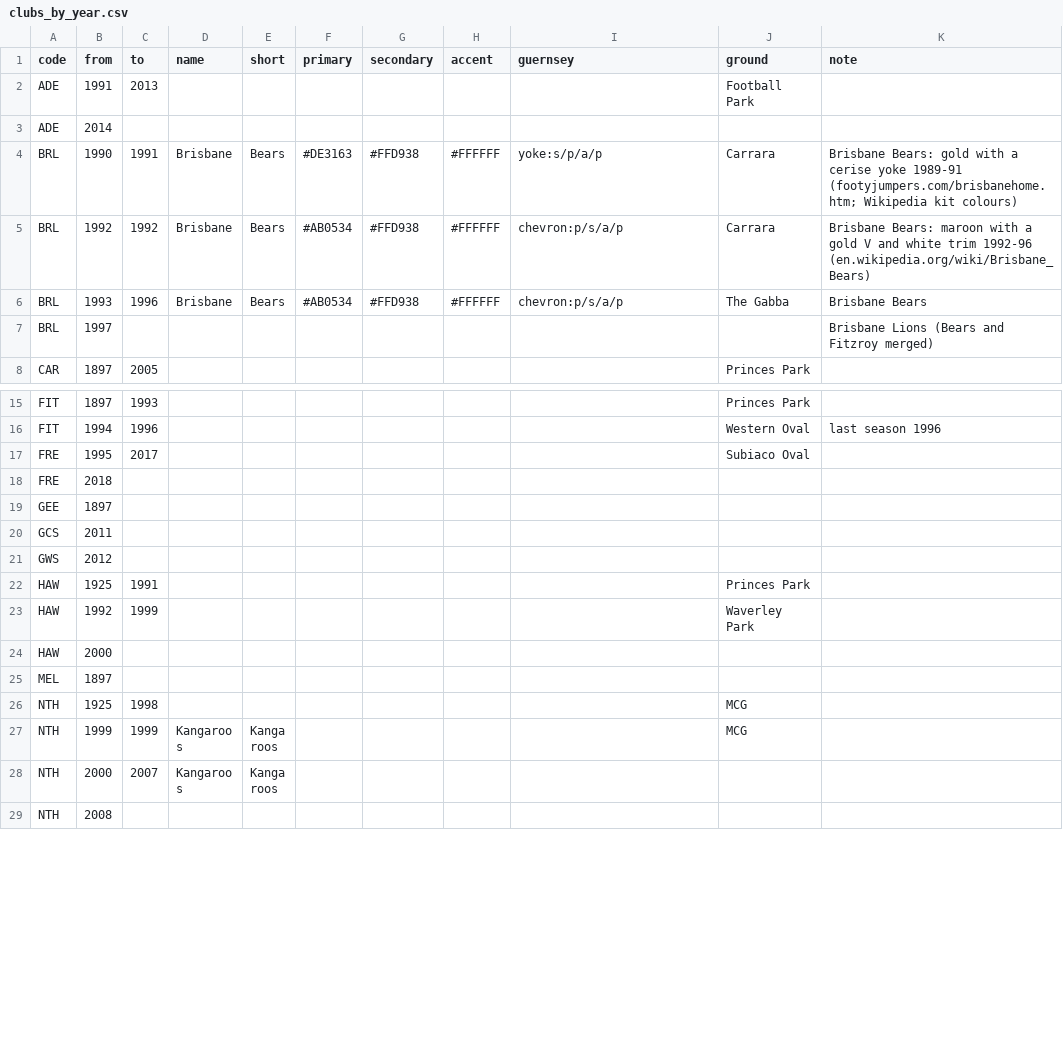
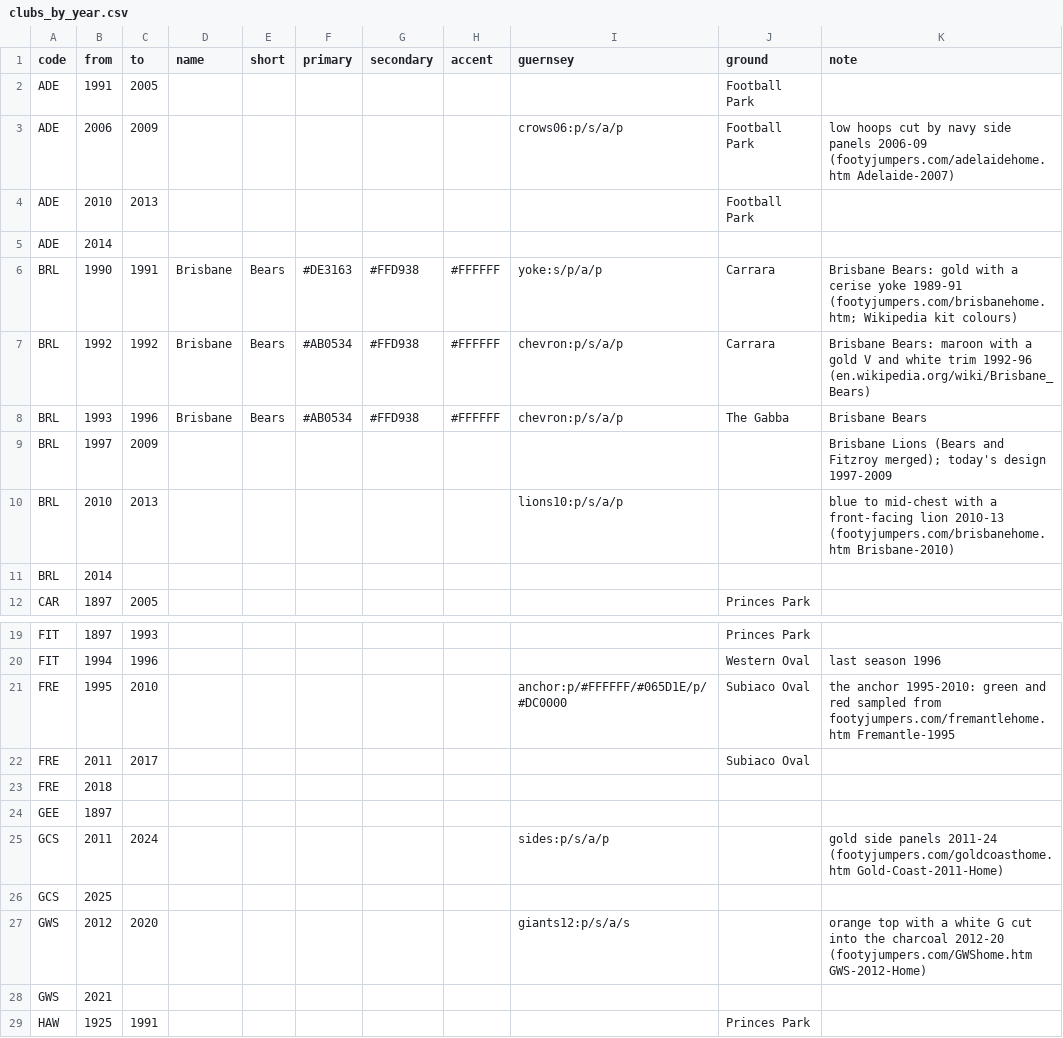
Before and after one commit to aussierulesdynasties/Afl-auto-battler, a CSV file: data/legacy/clubs_by_year.csv, drawn as a sheet; only a part is shown, gaps mark what is left out; the shorter side is filled out with more unchanged rows; the diff covers the shown part only.

```diff
--- a/data/legacy/clubs_by_year.csv
+++ b/data/legacy/clubs_by_year.csv
@@ -1,3 +1,5 @@
 code,from,to,name,short,primary,secondary,accent,guernsey,ground,note
-ADE,1991,2013,,,,,,,Football Park,
+ADE,1991,2005,,,,,,,Football Park,
+ADE,2006,2009,,,,,,crows06:p/s/a/p,Football Park,low hoops cut by navy side panels 2006-09 (footyjumpers.com/adelaidehome.htm Adelaide-2007)
+ADE,2010,2013,,,,,,,Football Park,
 ADE,2014,,,,,,,,,
@@ -6,3 +8,5 @@ BRL,1992,1992,Brisbane,Bears,#AB0534,#FFD938,#FFFFFF,chevron:p/s/a/p,Carrara,Bri
 BRL,1993,1996,Brisbane,Bears,#AB0534,#FFD938,#FFFFFF,chevron:p/s/a/p,The Gabba,Brisbane Bears
-BRL,1997,,,,,,,,,Brisbane Lions (Bears and Fitzroy merged)
+BRL,1997,2009,,,,,,,,Brisbane Lions (Bears and Fitzroy merged); today's design 1997-2009
+BRL,2010,2013,,,,,,lions10:p/s/a/p,,blue to mid-chest with a front-facing lion 2010-13 (footyjumpers.com/brisbanehome.htm Brisbane-2010)
+BRL,2014,,,,,,,,,
 CAR,1897,2005,,,,,,,Princes Park,
@@ -16,7 +20,10 @@ FIT,1897,1993,,,,,,,Princes Park,
 FIT,1994,1996,,,,,,,Western Oval,last season 1996
-FRE,1995,2017,,,,,,,Subiaco Oval,
+FRE,1995,2010,,,,,,anchor:p/#FFFFFF/#065D1E/p/#DC0000,Subiaco Oval,the anchor 1995-2010: green and red sampled from footyjumpers.com/fremantlehome.htm Fremantle-1995
+FRE,2011,2017,,,,,,,Subiaco Oval,
 FRE,2018,,,,,,,,,
 GEE,1897,,,,,,,,,
-GCS,2011,,,,,,,,,
-GWS,2012,,,,,,,,,
+GCS,2011,2024,,,,,,sides:p/s/a/p,,gold side panels 2011-24 (footyjumpers.com/goldcoasthome.htm Gold-Coast-2011-Home)
+GCS,2025,,,,,,,,,
+GWS,2012,2020,,,,,,giants12:p/s/a/s,,orange top with a white G cut into the charcoal 2012-20 (footyjumpers.com/GWShome.htm GWS-2012-Home)
+GWS,2021,,,,,,,,,
 HAW,1925,1991,,,,,,,Princes Park,
```
Also changed, not shown: 8 added rows and 12 edited cells elsewhere in this file, 12 other files.
